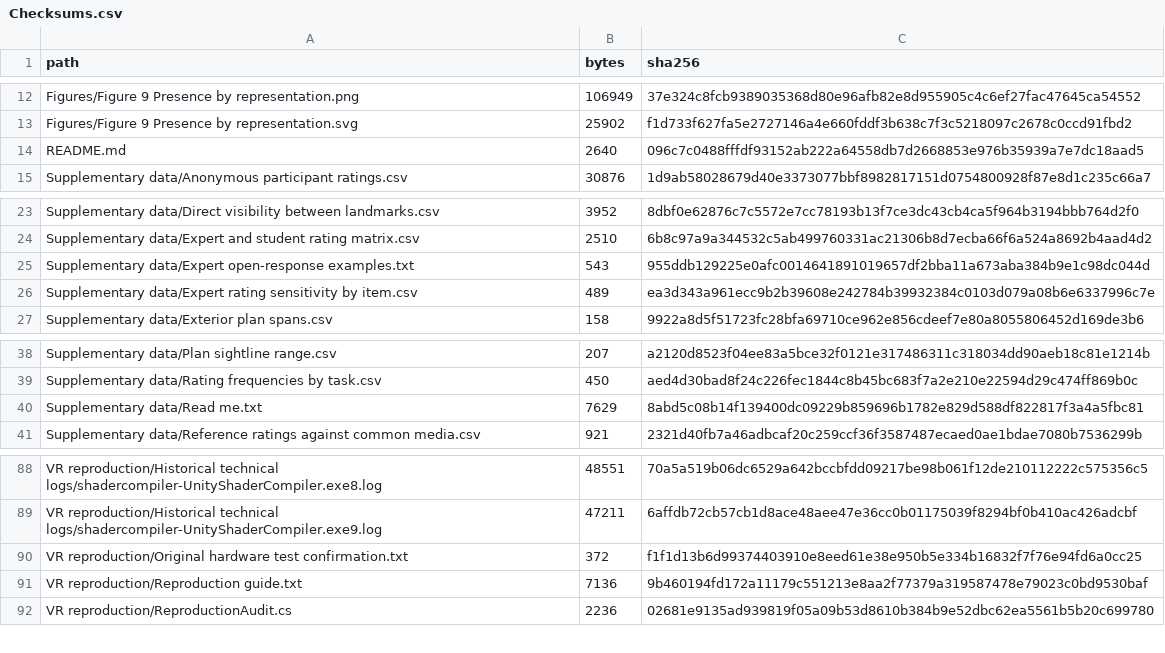
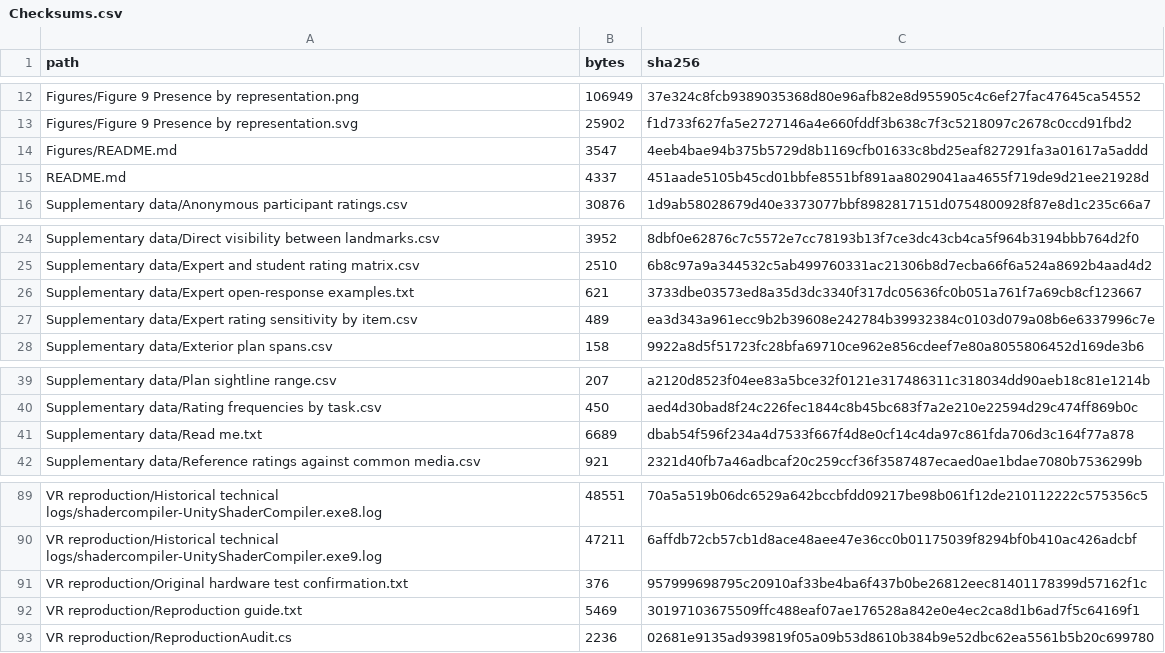
Before and after one commit to archibabababa/yantai-vr-spatial-review, a CSV file: Checksums.csv, drawn as a sheet; only a part is shown, gaps mark what is left out.

```diff
--- a/Checksums.csv
+++ b/Checksums.csv
@@ -13,3 +13,4 @@ Figures/Figure 9 Presence by representation.png,106949,37e324c8fcb9389035368d80e
 Figures/Figure 9 Presence by representation.svg,25902,f1d733f627fa5e2727146a4e660fddf3b638c7f3c5218097c2678c0ccd91fbd2
-README.md,2640,096c7c0488fffdf93152ab222a64558db7d2668853e976b35939a7e7dc18aad5
+Figures/README.md,3547,4eeb4bae94b375b5729d8b1169cfb01633c8bd25eaf827291fa3a01617a5addd
+README.md,4337,451aade5105b45cd01bbfe8551bf891aa8029041aa4655f719de9d21ee21928d
 Supplementary data/Anonymous participant ratings.csv,30876,1d9ab58028679d40e3373077bbf8982817151d0754800928f87e8d1c235c66a7
@@ -24,3 +25,3 @@ Supplementary data/Direct visibility between landmarks.csv,3952,8dbf0e62876c7c55
 Supplementary data/Expert and student rating matrix.csv,2510,6b8c97a9a344532c5ab499760331ac21306b8d7ecba66f6a524a8692b4aad4d2
-Supplementary data/Expert open-response examples.txt,543,955ddb129225e0afc0014641891019657df2bba11a673aba384b9e1c98dc044d
+Supplementary data/Expert open-response examples.txt,621,3733dbe03573ed8a35d3dc3340f317dc05636fc0b051a761f7a69cb8cf123667
 Supplementary data/Expert rating sensitivity by item.csv,489,ea3d343a961ecc9b2b39608e242784b39932384c0103d079a08b6e6337996c7e
@@ -39,3 +40,3 @@ Supplementary data/Plan sightline range.csv,207,a2120d8523f04ee83a5bce32f0121e31
 Supplementary data/Rating frequencies by task.csv,450,aed4d30bad8f24c226fec1844c8b45bc683f7a2e210e22594d29c474ff869b0c
-Supplementary data/Read me.txt,7629,8abd5c08b14f139400dc09229b859696b1782e829d588df822817f3a4a5fbc81
+Supplementary data/Read me.txt,6689,dbab54f596f234a4d7533f667f4d8e0cf14c4da97c861fda706d3c164f77a878
 Supplementary data/Reference ratings against common media.csv,921,2321d40fb7a46adbcaf20c259ccf36f3587487ecaed0ae1bdae7080b7536299b
@@ -89,4 +90,4 @@ VR reproduction/Historical technical logs/shadercompiler-UnityShaderCompiler.exe
 VR reproduction/Historical technical logs/shadercompiler-UnityShaderCompiler.exe9.log,47211,6affdb72cb57cb1d8ace48aee47e36cc0b01175039f8294bf0b410ac426adcbf
-VR reproduction/Original hardware test confirmation.txt,372,f1f1d13b6d99374403910e8eed61e38e950b5e334b16832f7f76e94fd6a0cc25
-VR reproduction/Reproduction guide.txt,7136,9b460194fd172a11179c551213e8aa2f77379a319587478e79023c0bd9530baf
+VR reproduction/Original hardware test confirmation.txt,376,957999698795c20910af33be4ba6f437b0be26812eec81401178399d57162f1c
+VR reproduction/Reproduction guide.txt,5469,30197103675509ffc488eaf07ae176528a842e0e4ec2ca8d1b6ad7f5c64169f1
 VR reproduction/ReproductionAudit.cs,2236,02681e9135ad939819f05a09b53d8610b384b9e52dbc62ea5561b5b20c699780
```
Also changed, not shown: 6 other files.
